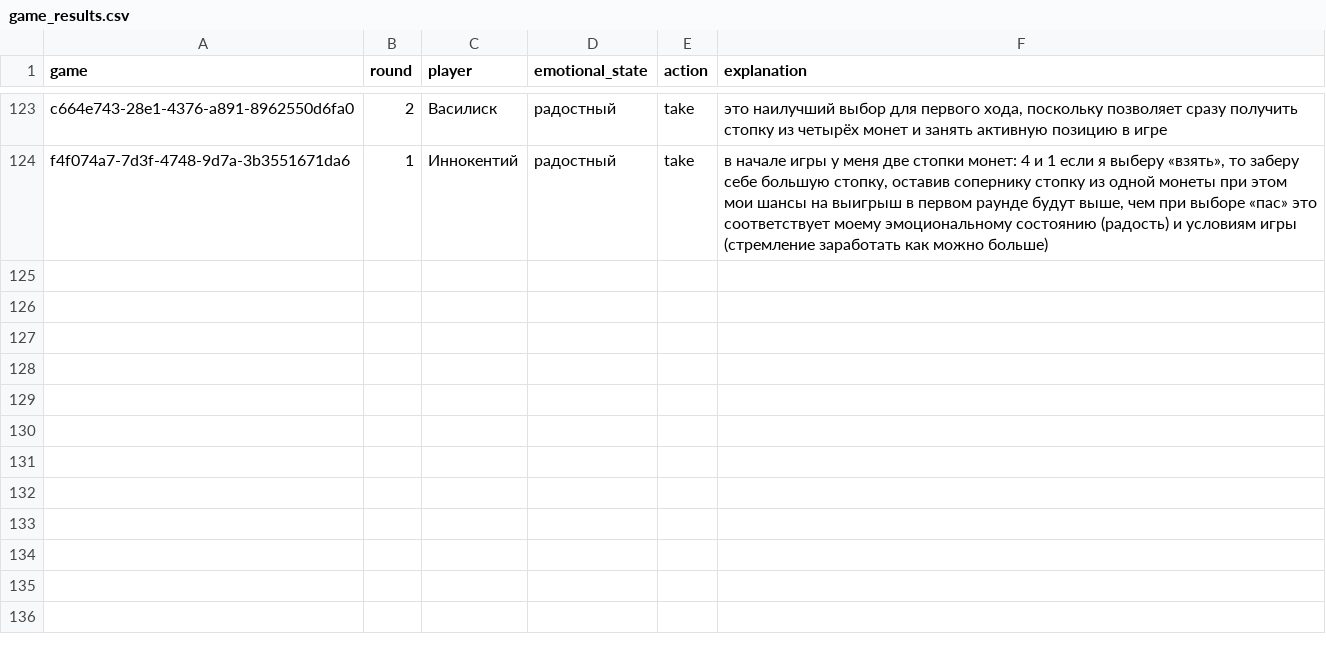
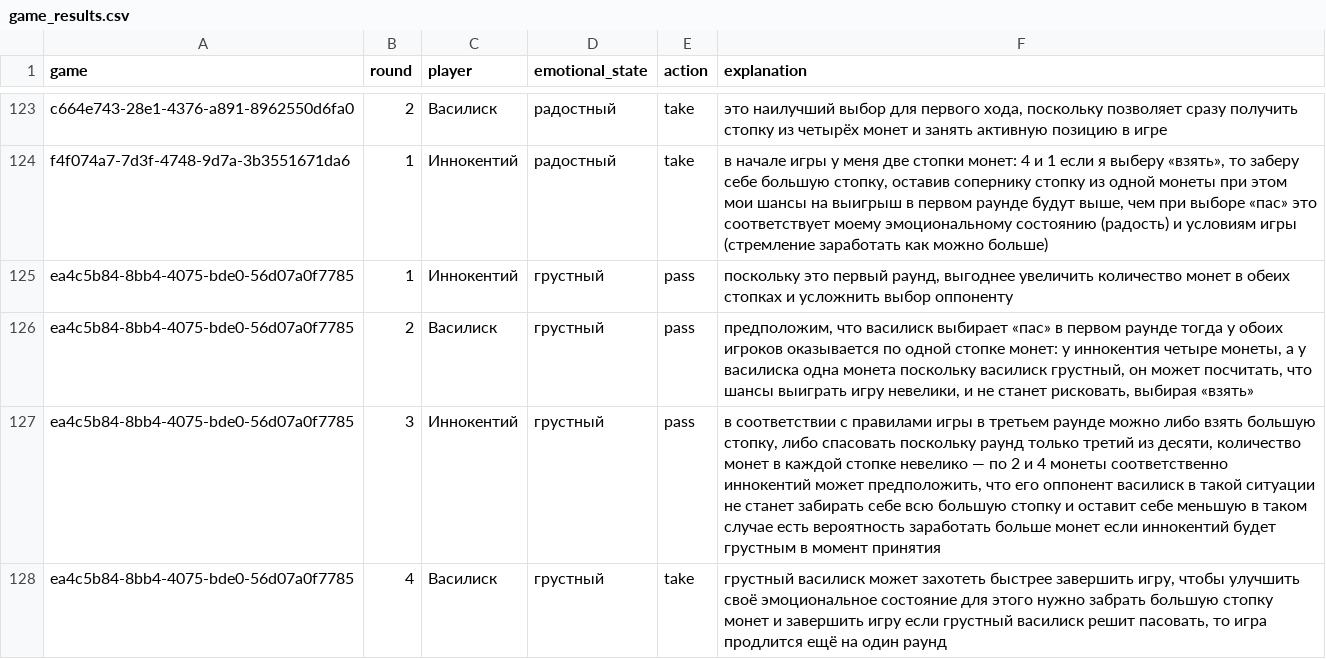
Before and after one commit to iLoveRamona/Emotional_LLM, a CSV file: game_results.csv, drawn as a sheet; only a part is shown, gaps mark what is left out; ↵ is a line break in a cell; the diff names each change by its address in the sheet, - before the commit and + after, or states it on an @@ line.

Commit message:
Почти сделана игра с игроком

```diff
--- a/game_results.csv
+++ b/game_results.csv
+row 125: ea4c5b84-8bb4-4075-bde0-56d07a0f7785 | 1 | Иннокентий | грустный | pass | поскольку это первый раунд, выгоднее увеличить количество монет в обеих стопках и усложнить выбор оппоненту
+row 126: ea4c5b84-8bb4-4075-bde0-56d07a0f7785 | 2 | Василиск | грустный | pass | предположим, что василиск выбирает «пас» в первом раунде тогда у обоих игроков оказывается по одной стопке монет: у иннокентия четыре монеты, а у василиска одна монета поскольку василиск грустный, он может посчитать, что шансы выиграть игру невелики, и не станет рисковать, выбирая «взять»
+row 127: ea4c5b84-8bb4-4075-bde0-56d07a0f7785 | 3 | Иннокентий | грустный | pass | в соответствии с правилами игры в третьем раунде можно либо взять большую стопку, либо спасовать поскольку раунд только третий из десяти, количество монет в каждой стопке невелико — по 2 и 4 монеты соответственно ↵ иннокентий может предположить, что его оппонент василиск в такой ситуации не станет забирать себе всю большую стопку и оставит себе меньшую в таком случае есть вероятность заработать больше монет если иннокентий будет грустным в момент принятия
+row 128: ea4c5b84-8bb4-4075-bde0-56d07a0f7785 | 4 | Василиск | грустный | take | грустный василиск может захотеть быстрее завершить игру, чтобы улучшить своё эмоциональное состояние для этого нужно забрать большую стопку монет и завершить игру если грустный василиск решит пасовать, то игра продлится ещё на один раунд
```
Also changed, not shown: 4 other files.
